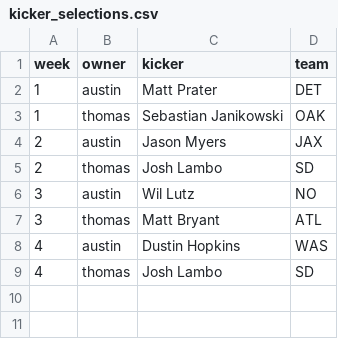
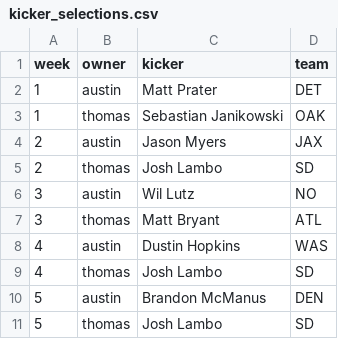
Before and after one commit to austinschleder/zmap, a CSV file: app/static/kicker_selections.csv, drawn as a sheet; the diff names each change by its address in the sheet, - before the commit and + after, or states it on an @@ line.

```diff
--- a/app/static/kicker_selections.csv
+++ b/app/static/kicker_selections.csv
+row 10: 5 | austin | Brandon McManus | DEN
+row 11: 5 | thomas | Josh Lambo | SD
```
Also changed, not shown: app/static/kicker_scores.csv.
